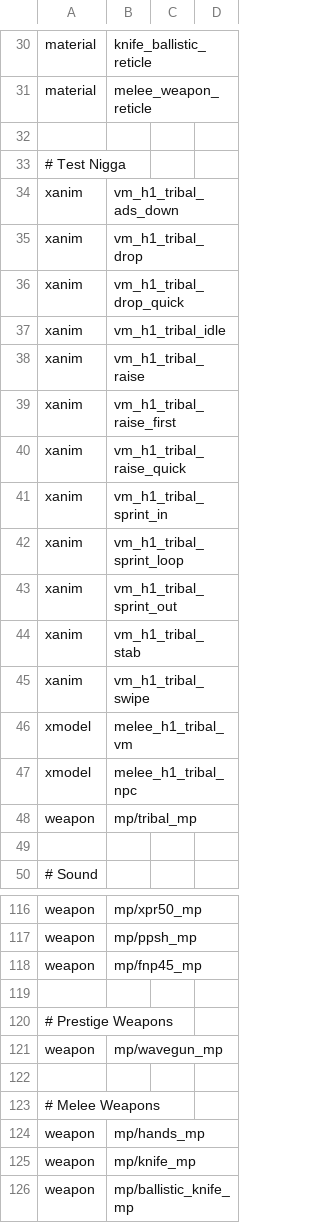
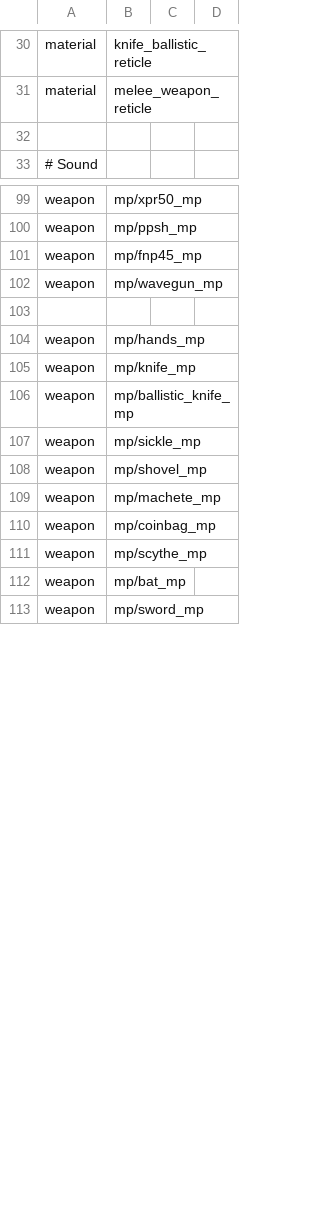
Before and after one commit to Jaxofw/IW3-Deathrun, a CSV file: mod.csv, drawn as a sheet; only a part is shown, gaps mark what is left out; the shorter side is filled out with more unchanged rows; removed rows and columns are numbered as before the commit, all else as after; the diff covers the shown part only; the diff names each change by its address in the sheet, - before the commit and + after, or states it on an @@ line.

Commit message:
Added VIP melee weapon

```diff
--- a/mod.csv
+++ b/mod.csv
-row 33: # Test Nigga
-row 34: xanim | vm_h1_tribal_ads_down
-row 35: xanim | vm_h1_tribal_drop
-row 36: xanim | vm_h1_tribal_drop_quick
-row 37: xanim | vm_h1_tribal_idle
-row 38: xanim | vm_h1_tribal_raise
-row 39: xanim | vm_h1_tribal_raise_first
-row 40: xanim | vm_h1_tribal_raise_quick
-row 41: xanim | vm_h1_tribal_sprint_in
-row 42: xanim | vm_h1_tribal_sprint_loop
-row 43: xanim | vm_h1_tribal_sprint_out
-row 44: xanim | vm_h1_tribal_stab
-row 45: xanim | vm_h1_tribal_swipe
-row 46: xmodel | melee_h1_tribal_vm
-row 47: xmodel | melee_h1_tribal_npc
-row 48: weapon | mp/tribal_mp
-row 49: (empty)
-row 119: (empty)
-row 120: # Prestige Weapons
-row 123: # Melee Weapons
```
Also changed, not shown: 19 added rows, 2 removed rows and 1 edited cell elsewhere in this file, mp/jumperTable.csv, 29 other files.
